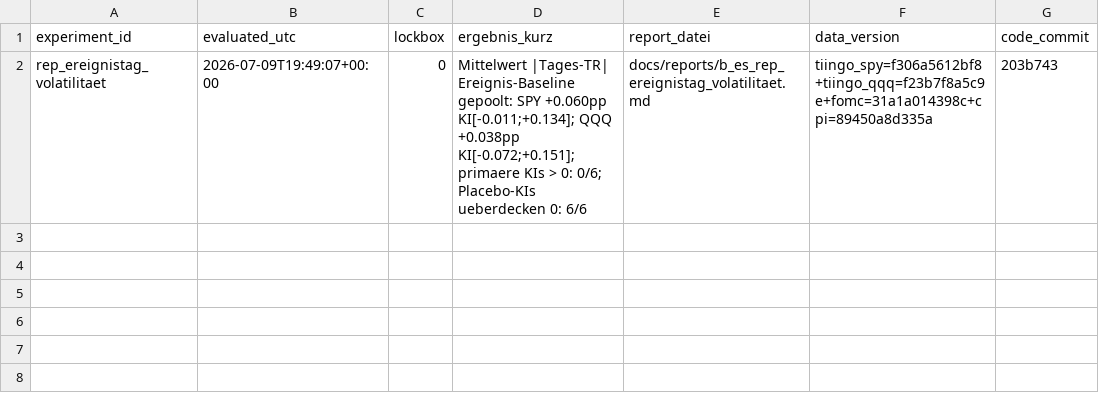
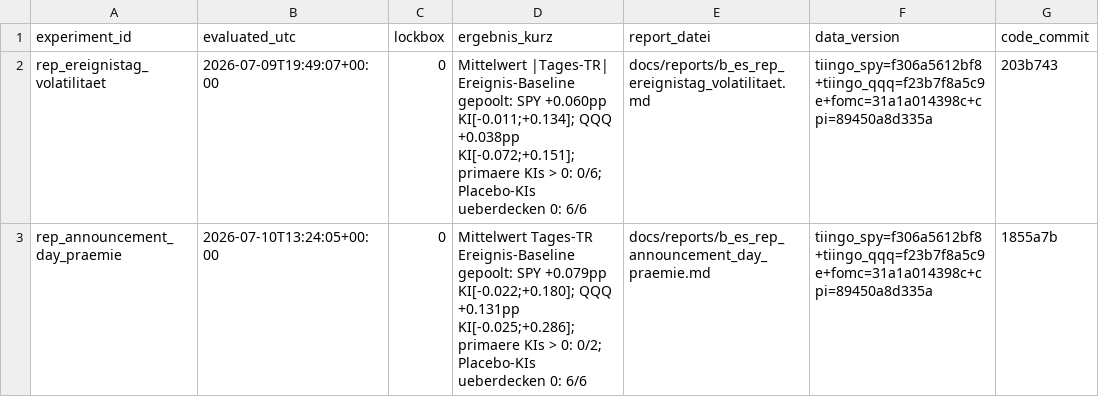
Before and after one commit to paulhlbg/market-intelligence-agent, a CSV file: registry/auswertungen.csv, drawn as a sheet; the diff names each change by its address in the sheet, - before the commit and + after, or states it on an @@ line.

```diff
--- a/registry/auswertungen.csv
+++ b/registry/auswertungen.csv
+row 3: rep_announcement_day_praemie | 2026-07-10T13:24:05+00:00 | 0 | Mittelwert Tages-TR Ereignis-Baseline gepoolt: SPY +0.079pp KI[-0.022;+0.180]; QQQ +0.131pp KI[-0.025;+0.286]; primaere KIs > 0: 0/2; Placebo-KIs ueberdecken 0: 6/6 | docs/reports/b_es_rep_announcement_day_praemie.md | tiingo_spy=f306a5612bf8+tiingo_qqq=f23b7f8a5c9e+fomc=31a1a014398c+cpi=89450a8d335a | 1855a7b
```
Also changed, not shown: 2 other files.
